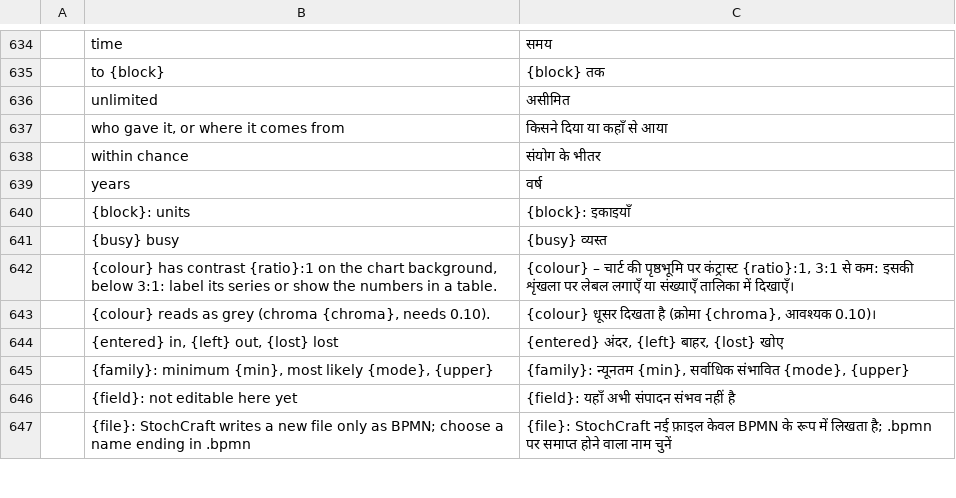
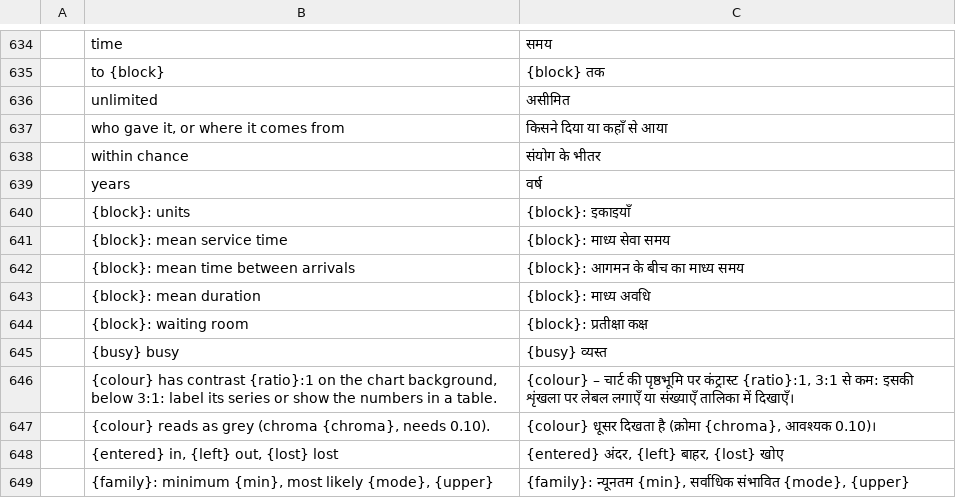
Before and after one commit to helenkwok/StochCraft, a TSV file: i18n/hi.tsv, drawn as a sheet; only a part is shown, gaps mark what is left out; the shorter side is filled out with more unchanged rows.

Commit message:
Analysis parameter labels translated: literal calls and draft rows in every catalog (#47)
- "{block}: mean service time", "{block}: mean time between arrivals", "{block}: mean duration"
  and "{block}: waiting room" reached tf through a table, so the catalog check missed them and
  every language showed English. They are literal tf calls now.
- Each of the 44 catalogs gets the four rows, drafted from its own "{block}: units", Service
  time, Time between arrivals, Duration and Waiting room rows; i18n/README.md records how and
  the least certain languages.

```diff
--- a/i18n/hi.tsv
+++ b/i18n/hi.tsv
@@ -640,2 +640,6 @@
 	{block}: units	{block}: इकाइयाँ
+	{block}: mean service time	{block}: माध्य सेवा समय
+	{block}: mean time between arrivals	{block}: आगमन के बीच का माध्य समय
+	{block}: mean duration	{block}: माध्य अवधि
+	{block}: waiting room	{block}: प्रतीक्षा कक्ष
 	{busy} busy	{busy} व्यस्त
```
Also changed, not shown: i18n/bg.tsv, i18n/bn.tsv, 43 other files.
